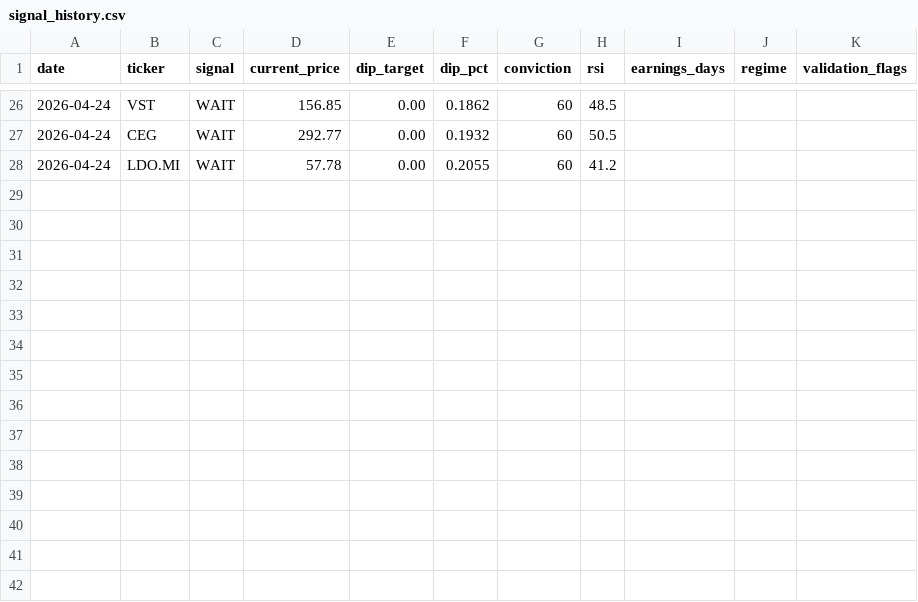
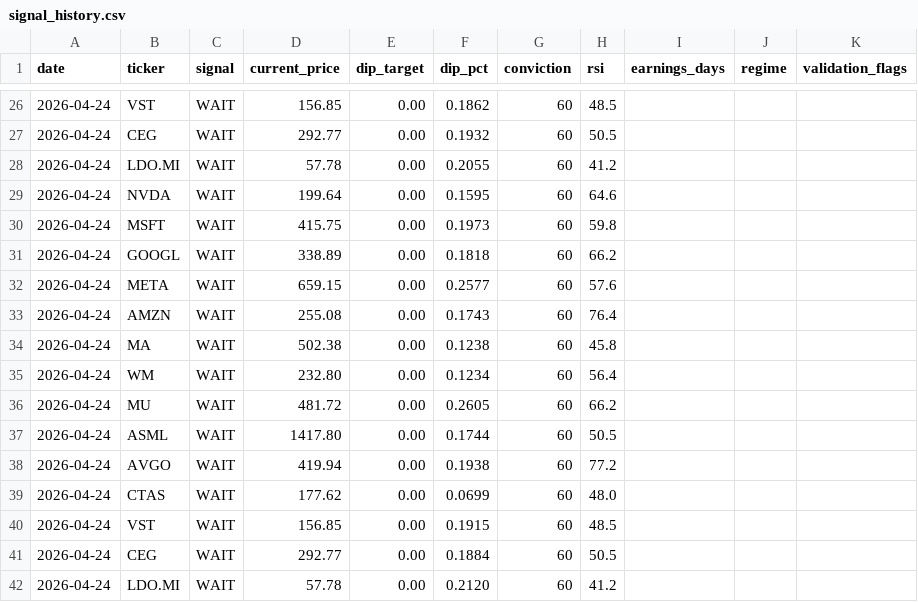
Before and after one commit to smartbalanced-sgc/sgc-dip-engine, a CSV file: data/signal_history.csv, drawn as a sheet; only a part is shown, gaps mark what is left out.

Commit message:
Archive signals: 2026-04-24

```diff
--- a/data/signal_history.csv
+++ b/data/signal_history.csv
@@ -28 +28,15 @@ date,ticker,signal,current_price,dip_target,dip_pct,conviction,rsi,earnings_days
 2026-04-24,LDO.MI,WAIT,57.78,0.00,0.2055,60,41.2,,,
+2026-04-24,NVDA,WAIT,199.64,0.00,0.1595,60,64.6,,,
+2026-04-24,MSFT,WAIT,415.75,0.00,0.1973,60,59.8,,,
+2026-04-24,GOOGL,WAIT,338.89,0.00,0.1818,60,66.2,,,
+2026-04-24,META,WAIT,659.15,0.00,0.2577,60,57.6,,,
+2026-04-24,AMZN,WAIT,255.08,0.00,0.1743,60,76.4,,,
+2026-04-24,MA,WAIT,502.38,0.00,0.1238,60,45.8,,,
+2026-04-24,WM,WAIT,232.80,0.00,0.1234,60,56.4,,,
+2026-04-24,MU,WAIT,481.72,0.00,0.2605,60,66.2,,,
+2026-04-24,ASML,WAIT,1417.80,0.00,0.1744,60,50.5,,,
+2026-04-24,AVGO,WAIT,419.94,0.00,0.1938,60,77.2,,,
+2026-04-24,CTAS,WAIT,177.62,0.00,0.0699,60,48.0,,,
+2026-04-24,VST,WAIT,156.85,0.00,0.1915,60,48.5,,,
+2026-04-24,CEG,WAIT,292.77,0.00,0.1884,60,50.5,,,
+2026-04-24,LDO.MI,WAIT,57.78,0.00,0.2120,60,41.2,,,
```
